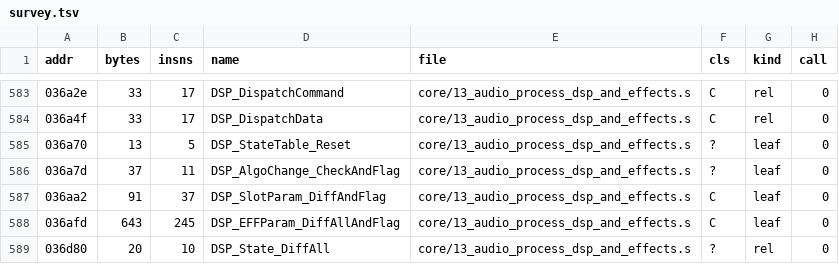
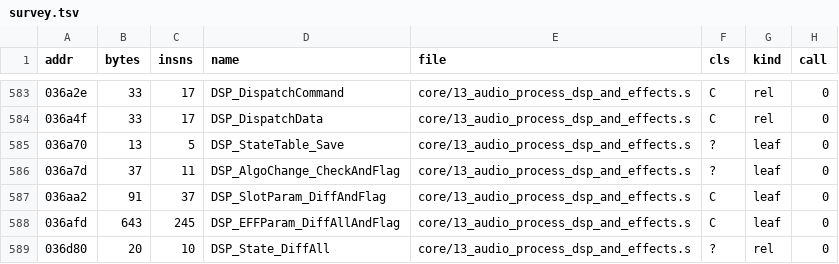
Before and after one commit to ArqueologiaDigital/technics-roms-disasm, a TSV file: notes/cc900-c-subcpu-2026-11-16/survey.tsv, drawn as a sheet; only a part is shown, gaps mark what is left out; the diff names each change by its address in the sheet, - before the commit and + after, or states it on an @@ line.

```diff
--- a/notes/cc900-c-subcpu-2026-11-16/survey.tsv
+++ b/notes/cc900-c-subcpu-2026-11-16/survey.tsv
-D585 (name): DSP_StateTable_Reset
+D585 (name): DSP_StateTable_Save
```
Also changed, not shown: 9 other files.
